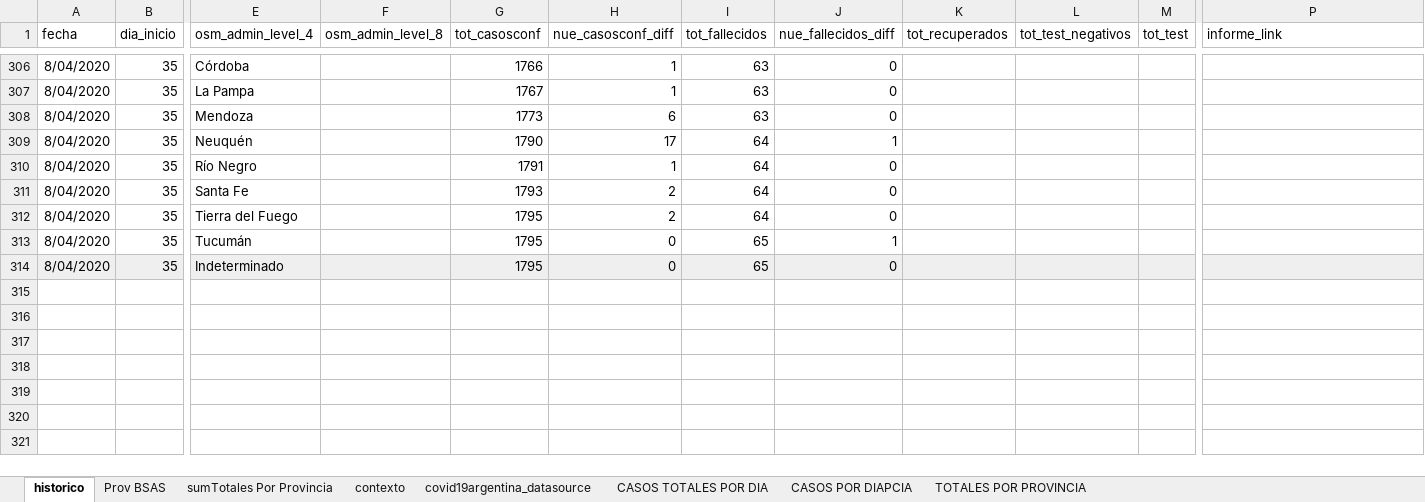
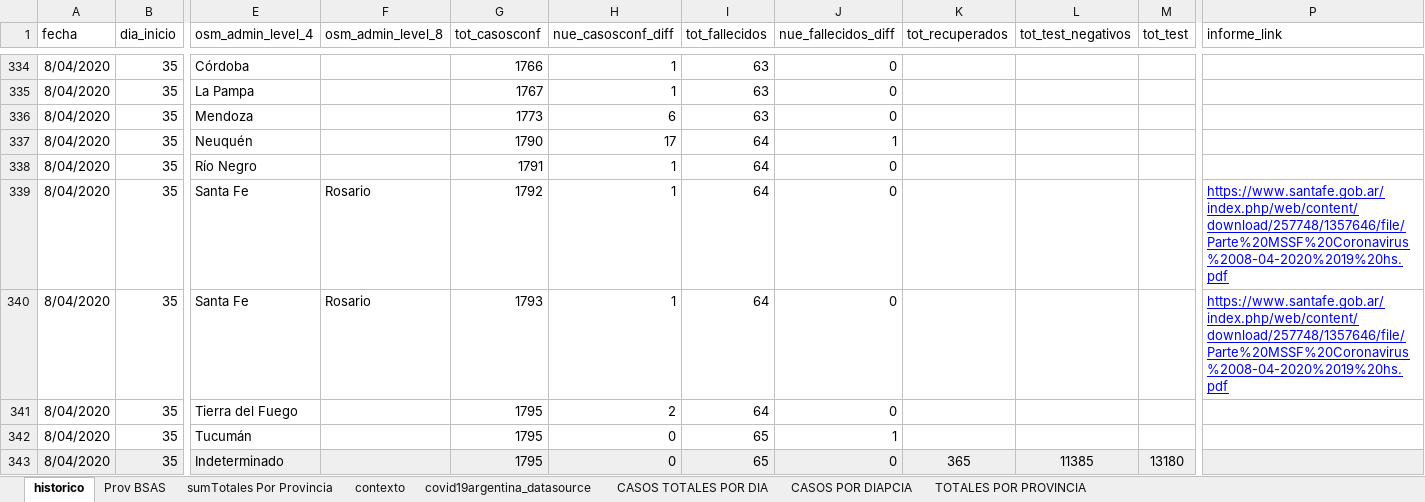
Before and after one commit to SistemasMapache/Covid19arData, an Excel workbook: XLS/Covid19arData - historico.xlsx, sheet historico, drawn as a sheet; only a part is shown, gaps mark what is left out; values as stored, in another font and other column widths than the file's, no borders; charts and pictures not drawn; addresses are those after the commit; rows hold the shown columns only; the diff covers the shown part only; the diff names each change by its address in the sheet, - before the commit and + after, or states it on an @@ line.

```diff
--- a/XLS/Covid19arData - historico.xlsx (sheet historico)
+++ b/XLS/Covid19arData - historico.xlsx (sheet historico)
+row 339: 8/04/2020 | 35 | Santa Fe | Rosario | 1792 | 1 | 64 | 0 |  |  |  | https://www.santafe.gob.ar/index.php/web/content/download/257748/1357646/file/Parte%20MSSF%20Coronavirus%2008-04-2020%2019%20hs.pdf
-F340 (osm_admin_level_8): (empty)
+F340 (osm_admin_level_8): Rosario
-H340 (nue_casosconf_diff): 2
+H340 (nue_casosconf_diff): 1
-P340 (informe_link): (empty)
+P340 (informe_link): https://www.santafe.gob.ar/index.php/web/content/download/257748/1357646/file/Parte%20MSSF%20Coronavirus%2008-04-2020%2019%20hs.pdf
-K343 (tot_recuperados): (empty)
+K343 (tot_recuperados): 365
-L343 (tot_test_negativos): (empty)
+L343 (tot_test_negativos): 11385
-M343 (tot_test): (empty)
+M343 (tot_test): 13180
```
Also changed, not shown: 28 added rows and 22 edited cells elsewhere in this sheet, formulas that keep their value, charts or pictures, 2 other files.
